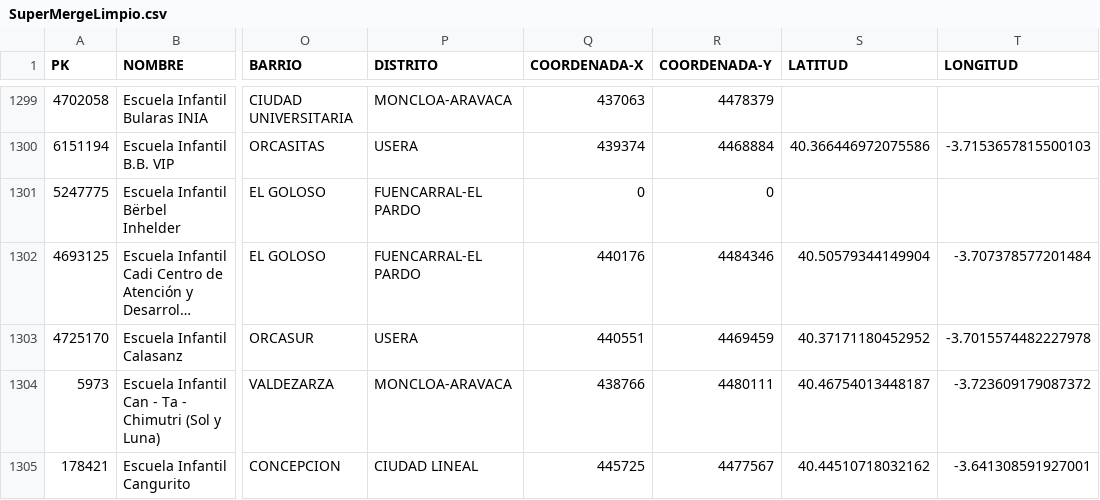
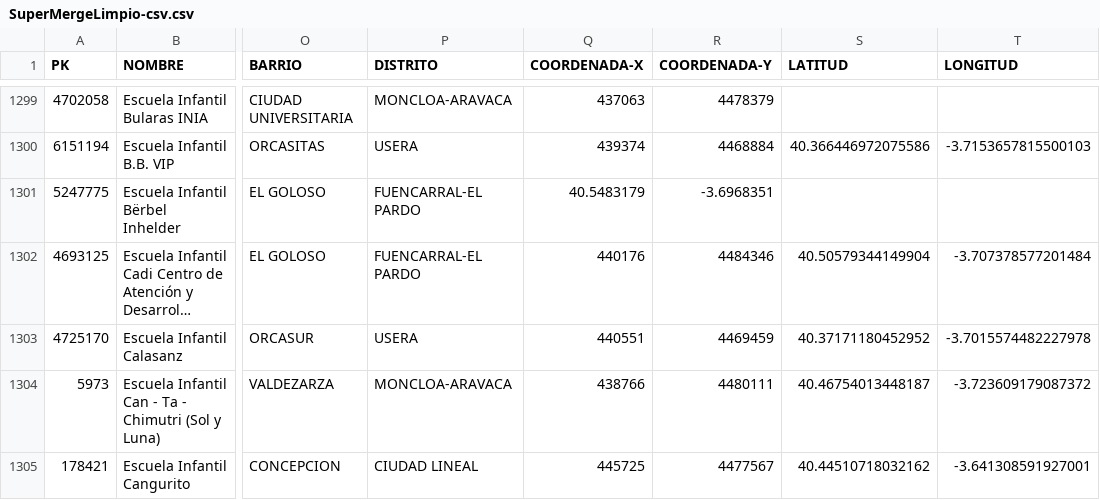
Before and after one commit to HackatonFujitsu16/GrupoEducacion, a CSV file: CSVs/DatasetsLimpios/SuperMergeLimpio-csv.csv (was CSVs/SuperMergeLimpio.csv), drawn as a sheet; only a part is shown, gaps mark what is left out; long unchanged cells end in …; the diff covers the shown part only; the diff names each change by its address in the sheet, - before the commit and + after, or states it on an @@ line.

Commit message:
SuperMerge Limpio y coordenadas anadidas

```diff
--- a/CSVs/SuperMergeLimpio.csv
+++ b/CSVs/DatasetsLimpios/SuperMergeLimpio-csv.csv
-Q1301 (COORDENADA-X): 0
+Q1301 (COORDENADA-X): 40.5483179
-R1301 (COORDENADA-Y): 0
+R1301 (COORDENADA-Y): -3.6968351
```
Also changed, not shown: 54 edited cells elsewhere in this file.
